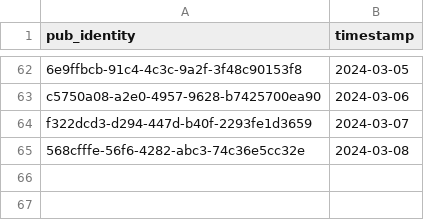
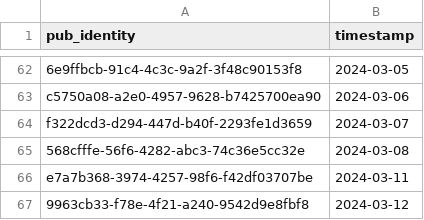
Before and after one commit to cartsmate/thepubpicker, a CSV file: files/featured.csv, drawn as a sheet; only a part is shown, gaps mark what is left out; the diff names each change by its address in the sheet, - before the commit and + after, or states it on an @@ line.

Commit message:
bug fix table list to match map

```diff
--- a/files/featured.csv
+++ b/files/featured.csv
+row 66: e7a7b368-3974-4257-98f6-f42df03707be | 2024-03-11
+row 67: 9963cb33-f78e-4f21-a240-9542d9e8fbf8 | 2024-03-12
```
Also changed, not shown: 38 other files.
